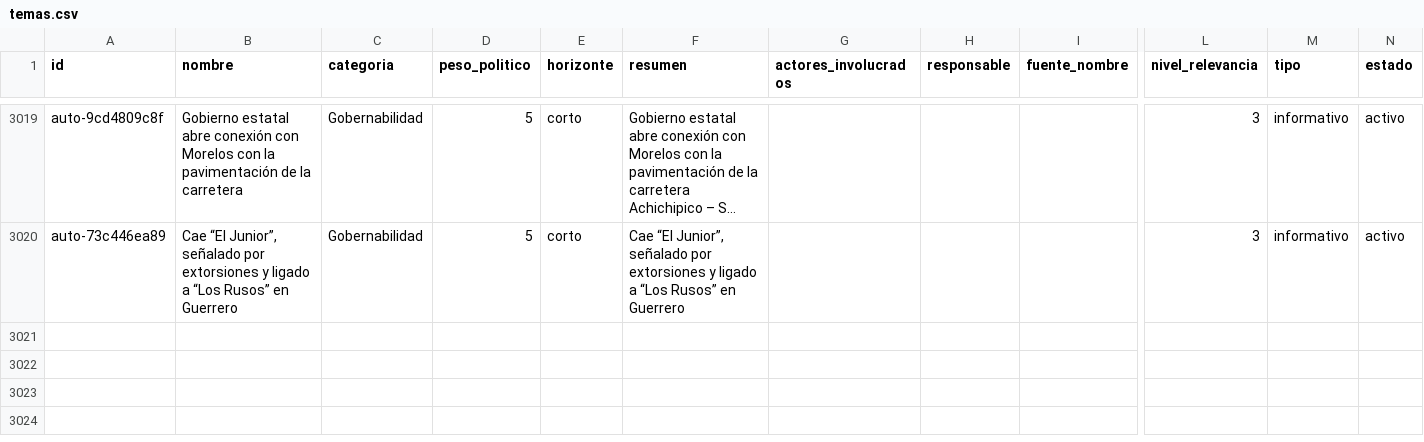
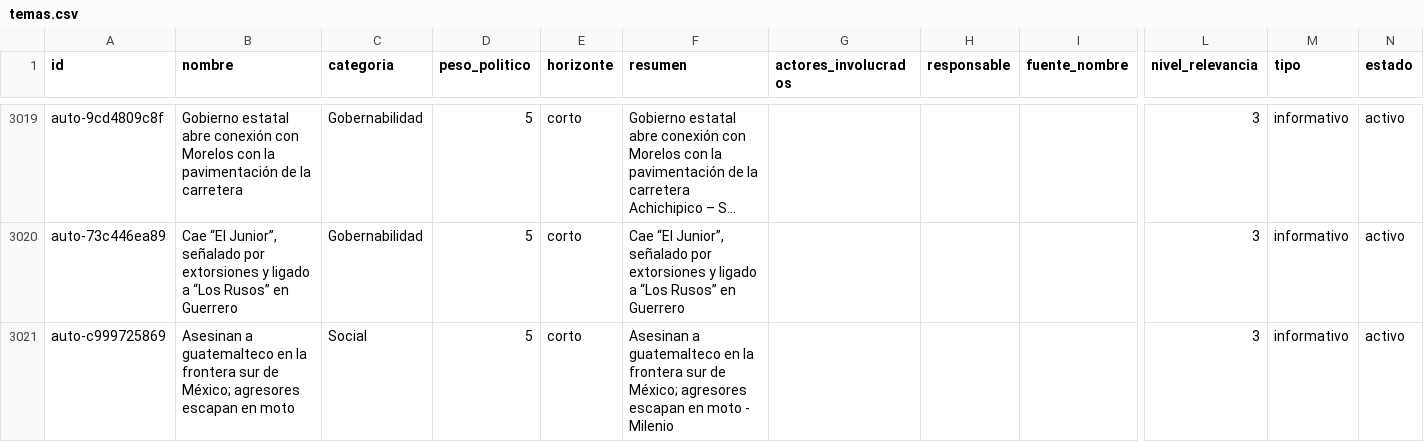
Before and after one commit to OckarLezama/ecosistema-politico, a CSV file: data/temas.csv, drawn as a sheet; only a part is shown, gaps mark what is left out; long unchanged cells end in …; rows hold the shown columns only; the diff names each change by its address in the sheet, - before the commit and + after, or states it on an @@ line.

```diff
--- a/data/temas.csv
+++ b/data/temas.csv
+row 3021: auto-c999725869 | Asesinan a guatemalteco en la frontera sur de México; agresores escapan en moto | Social | 5 | corto | Asesinan a guatemalteco en la frontera sur de México; agresores escapan en moto - Milenio |  |  |  | 3 | informativo | activo
```
Also changed, not shown: 3 other files.
